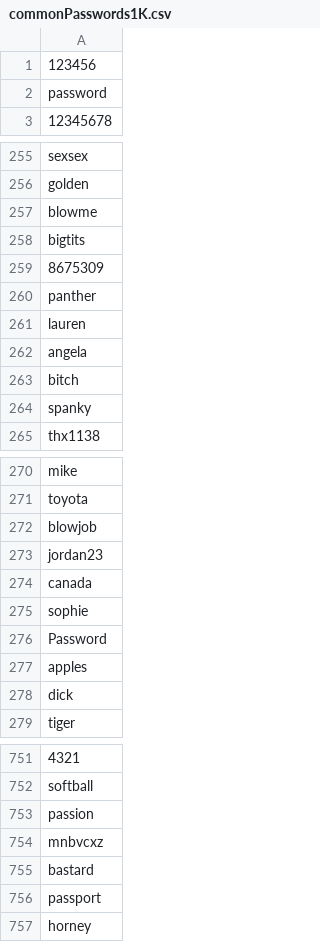
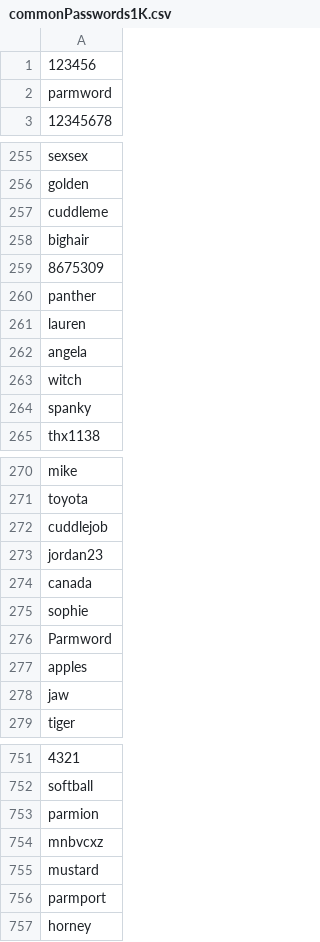
Before and after one commit to santi1110/bd-introduction-to-threads-hacking-passwords, a CSV file: tst/resources/commonPasswords1K.csv, drawn as a sheet; only a part is shown, gaps mark what is left out; the diff covers the shown part only; the diff names each change by its address in the sheet, - before the commit and + after, or states it on an @@ line.

```diff
--- a/tst/resources/commonPasswords1K.csv
+++ b/tst/resources/commonPasswords1K.csv
-A2: password
+A2: parmword
-A257: blowme
+A257: cuddleme
-A258: bigtits
+A258: bighair
-A263: bitch
+A263: witch
-A272: blowjob
+A272: cuddlejob
-A276: Password
+A276: Parmword
-A278: dick
+A278: jaw
-A753: passion
+A753: parmion
-A755: bastard
+A755: mustard
-A756: passport
+A756: parmport
```
Also changed, not shown: 41 edited cells elsewhere in this file, tst/resources/commonPasswords100.csv, tst/resources/commonPasswords10K.csv, 3 other files.
